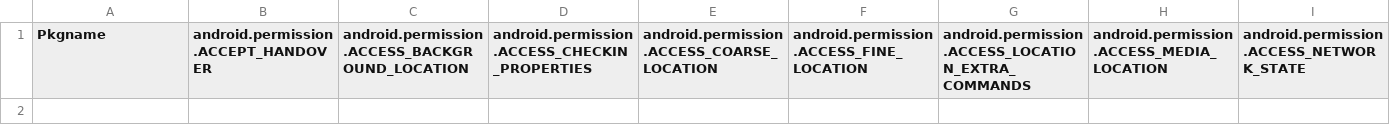
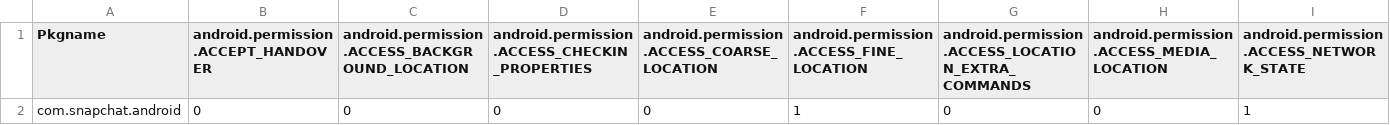
Before and after one commit to Job-Heersink/GooglePlayCrawlerPython, a CSV file: apps/data/permissions.csv, drawn as a sheet; only a part is shown; rows hold the shown columns only; the diff names each change by its address in the sheet, - before the commit and + after, or states it on an @@ line.

```diff
--- a/apps/data/permissions.csv
+++ b/apps/data/permissions.csv
+row 2: com.snapchat.android | 0 | 0 | 0 | 0 | 1 | 0 | 0 | 1
```
Also changed, not shown: apps/data/appinfo.csv, 8 other files.
